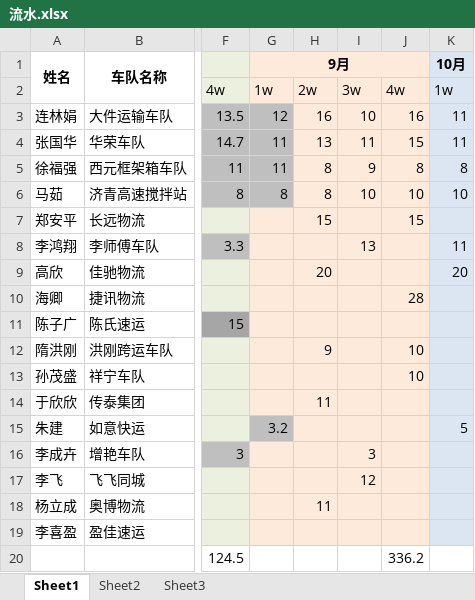
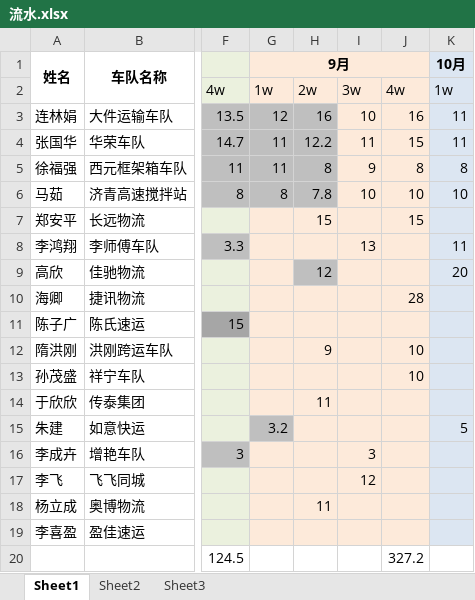
Before and after one commit to roadstoneydd/ydd, an Excel workbook: 财务/流水.xlsx, sheet Sheet1, drawn as a sheet; only a part is shown, gaps mark what is left out; values as stored, in another font and other column widths than the file's, no borders; the diff names each change by its address in the sheet, - before the commit and + after, or states it on an @@ line.

Commit message:
变更

```diff
--- a/财务/流水.xlsx (sheet Sheet1)
+++ b/财务/流水.xlsx (sheet Sheet1)
-H3:H6 fill: #FDEADA
+H3:H6 fill: #BFBFBF
-H4: 13
+H4: 12.2
-H6: 8
+H6: 7.8
-H9: 20
+H9: 12
-H9 fill: #FDEADA
+H9 fill: #BFBFBF
-J20: 336.2
+J20: 327.2
```
